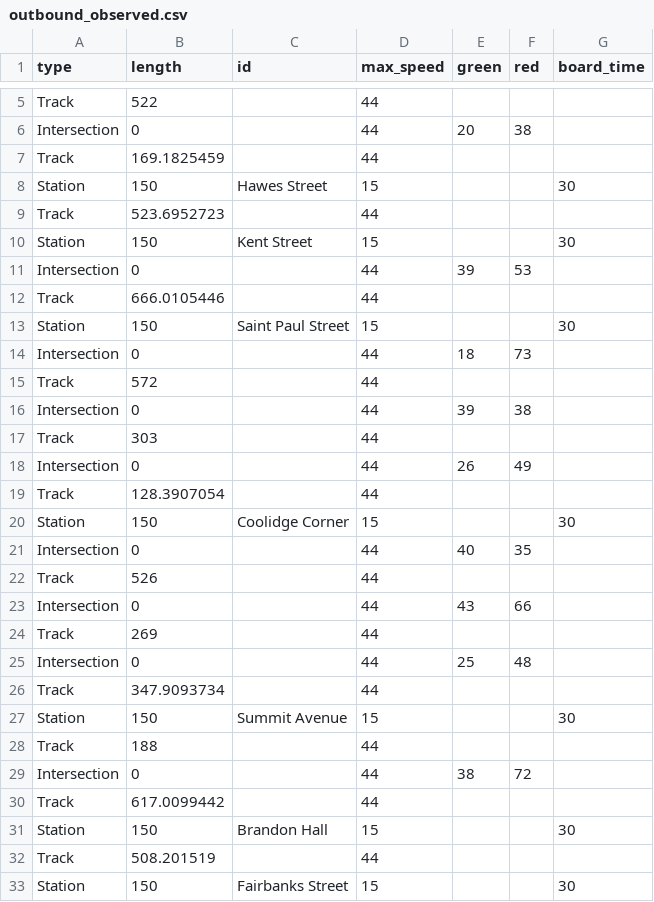
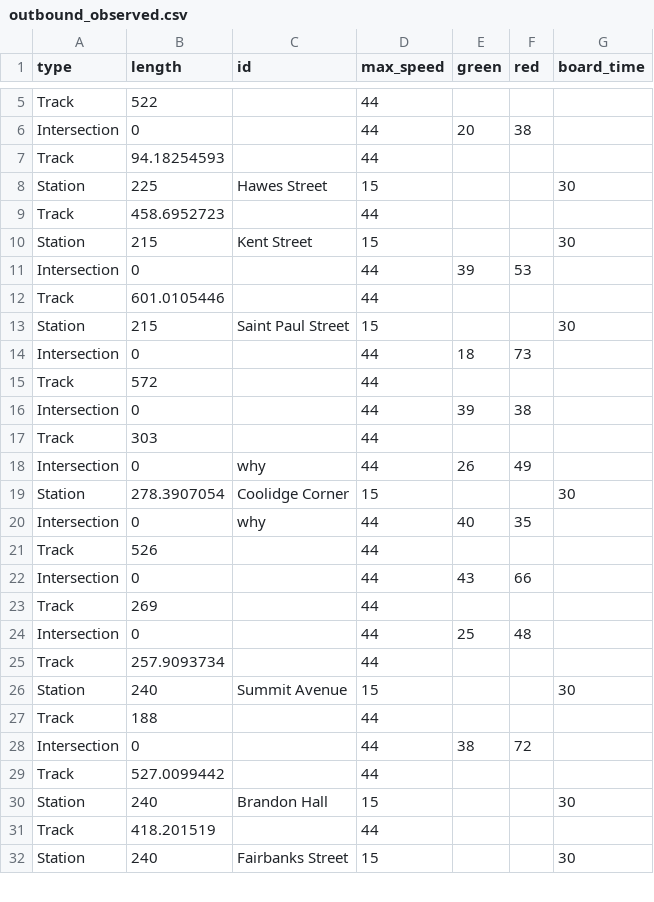
Before and after one commit to cmfeltgood/green-line-sim, a CSV file: outbound_observed.csv, drawn as a sheet; only a part is shown, gaps mark what is left out; the diff covers the shown part only.

Commit message:
Add accurate station lengths Randomize signal times Start on stat collection

```diff
--- a/outbound_observed.csv
+++ b/outbound_observed.csv
@@ -6,9 +6,9 @@ Track,522,,44,,,
 Intersection,0,,44,20,38,
-Track,169.1825459,,44,,,
-Station,150,Hawes Street,15,,,30
-Track,523.6952723,,44,,,
-Station,150,Kent Street,15,,,30
+Track,94.18254593,,44,,,
+Station,225,Hawes Street,15,,,30
+Track,458.6952723,,44,,,
+Station,215,Kent Street,15,,,30
 Intersection,0,,44,39,53,
-Track,666.0105446,,44,,,
-Station,150,Saint Paul Street,15,,,30
+Track,601.0105446,,44,,,
+Station,215,Saint Paul Street,15,,,30
 Intersection,0,,44,18,73,
@@ -17,6 +17,5 @@ Intersection,0,,44,39,38,
 Track,303,,44,,,
-Intersection,0,,44,26,49,
-Track,128.3907054,,44,,,
-Station,150,Coolidge Corner,15,,,30
-Intersection,0,,44,40,35,
+Intersection,0,why,44,26,49,
+Station,278.3907054,Coolidge Corner,15,,,30
+Intersection,0,why,44,40,35,
 Track,526,,44,,,
@@ -25,9 +24,9 @@ Track,269,,44,,,
 Intersection,0,,44,25,48,
-Track,347.9093734,,44,,,
-Station,150,Summit Avenue,15,,,30
+Track,257.9093734,,44,,,
+Station,240,Summit Avenue,15,,,30
 Track,188,,44,,,
 Intersection,0,,44,38,72,
-Track,617.0099442,,44,,,
-Station,150,Brandon Hall,15,,,30
-Track,508.201519,,44,,,
-Station,150,Fairbanks Street,15,,,30
+Track,527.0099442,,44,,,
+Station,240,Brandon Hall,15,,,30
+Track,418.201519,,44,,,
+Station,240,Fairbanks Street,15,,,30
```
Also changed, not shown: 1 removed row and 9 edited cells elsewhere in this file, 3 other files.
